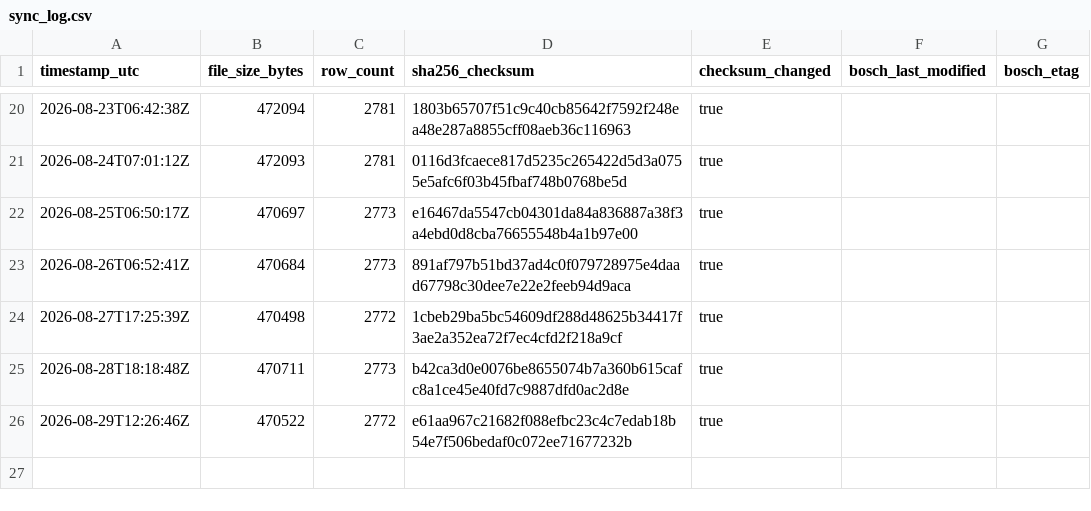
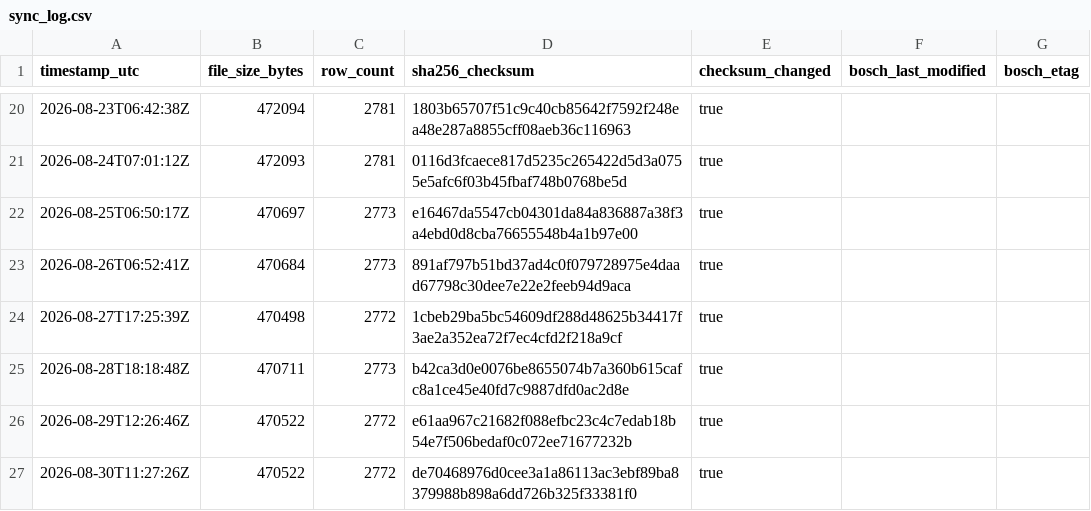
Before and after one commit to mahaveerchavda/bosch-stock-sync, a CSV file: sync_log.csv, drawn as a sheet; only a part is shown, gaps mark what is left out.

```diff
--- a/sync_log.csv
+++ b/sync_log.csv
@@ -26 +26,2 @@ timestamp_utc,file_size_bytes,row_count,sha256_checksum,checksum_changed,bosch_l
 2026-08-29T12:26:46Z,470522,2772,e61aa967c21682f088efbc23c4c7edab18b54e7f506bedaf0c072ee71677232b,true,"",""
+2026-08-30T11:27:26Z,470522,2772,de70468976d0cee3a1a86113ac3ebf89ba8379988b898a6dd726b325f33381f0,true,"",""
```
Also changed, not shown: bosch_stock_export.csv, 1 other file.
